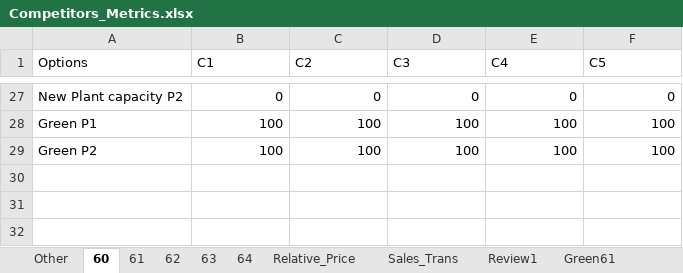
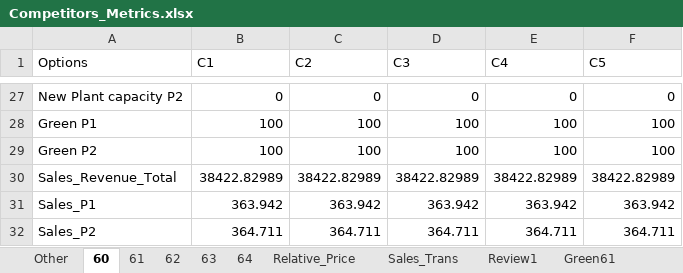
Before and after one commit to rodolfolermacontreras/Comparison_Analysis, an Excel workbook: Competitors_Metrics.xlsx, sheet 60, drawn as a sheet; only a part is shown, gaps mark what is left out; values as stored, in another font and other column widths than the file's, no borders; the diff names each change by its address in the sheet, - before the commit and + after, or states it on an @@ line.

```diff
--- a/Competitors_Metrics.xlsx (sheet 60)
+++ b/Competitors_Metrics.xlsx (sheet 60)
+row 30: Sales_Revenue_Total | 38422.82989 | 38422.82989 | 38422.82989 | 38422.82989 | 38422.82989
+row 31: Sales_P1 | 363.942 | 363.942 | 363.942 | 363.942 | 363.942
+row 32: Sales_P2 | 364.711 | 364.711 | 364.711 | 364.711 | 364.711
```
Also changed, not shown: sheet Other, sheet Relative_Price, sheet 64, sheet 63, sheet 62, sheet 61, 1 other file.
